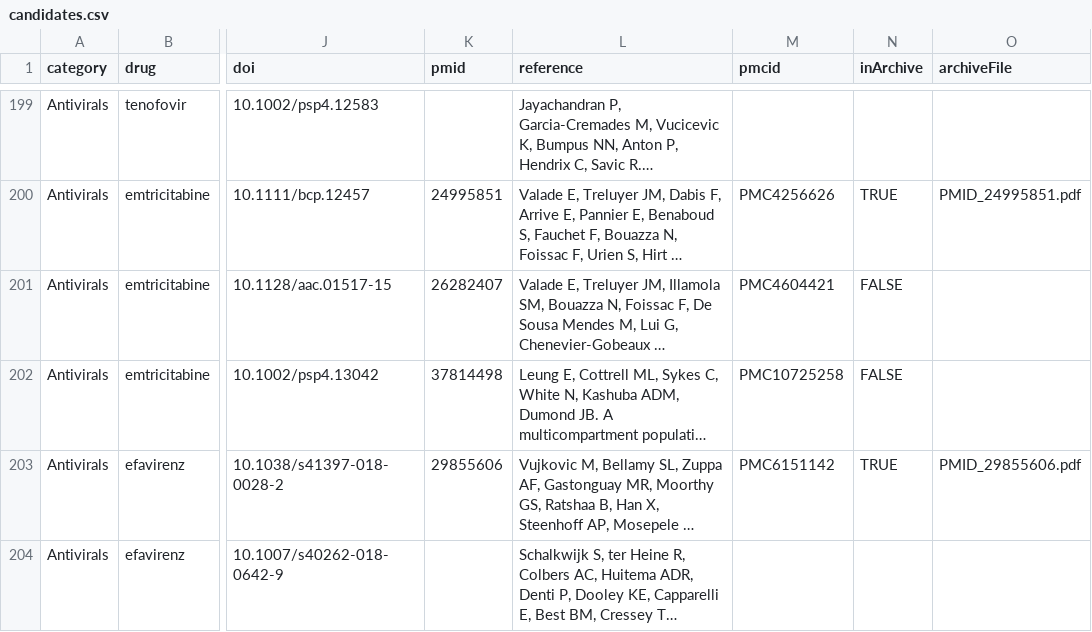
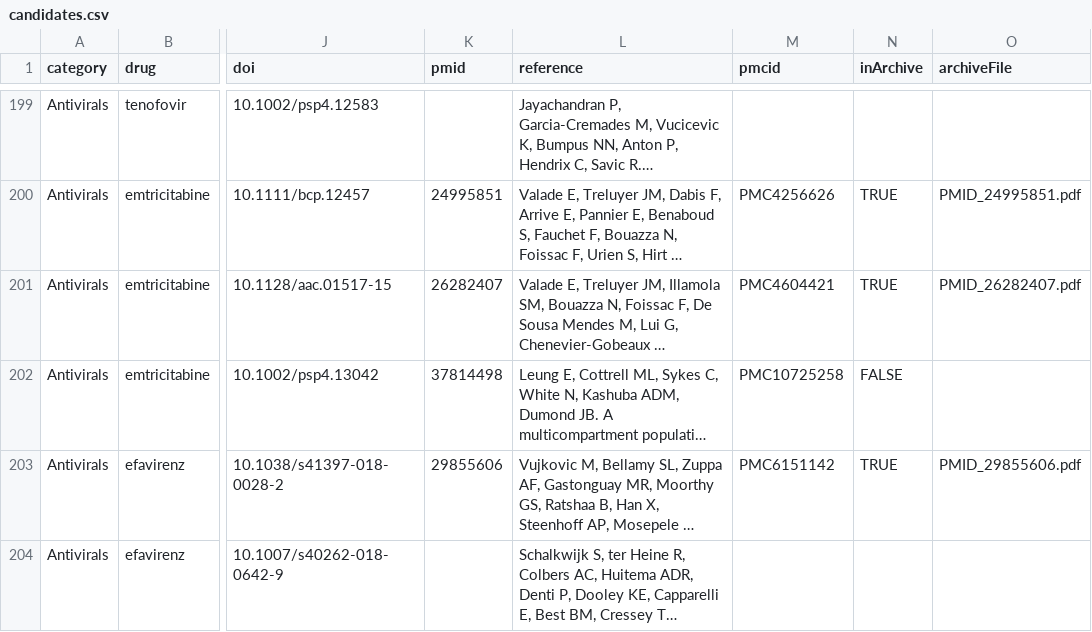
Before and after one commit to StevenLShafer/stanpumpR, a CSV file: docs/library-expansion/candidates.csv, drawn as a sheet; only a part is shown, gaps mark what is left out; long unchanged cells end in …; the diff names each change by its address in the sheet, - before the commit and + after, or states it on an @@ line.

```diff
--- a/docs/library-expansion/candidates.csv
+++ b/docs/library-expansion/candidates.csv
-N201 (inArchive): FALSE
+N201 (inArchive): TRUE
-O201 (archiveFile): (empty)
+O201 (archiveFile): PMID_26282407.pdf
```
Also changed, not shown: docs/library-expansion/archive-status.csv, 1 other file.
